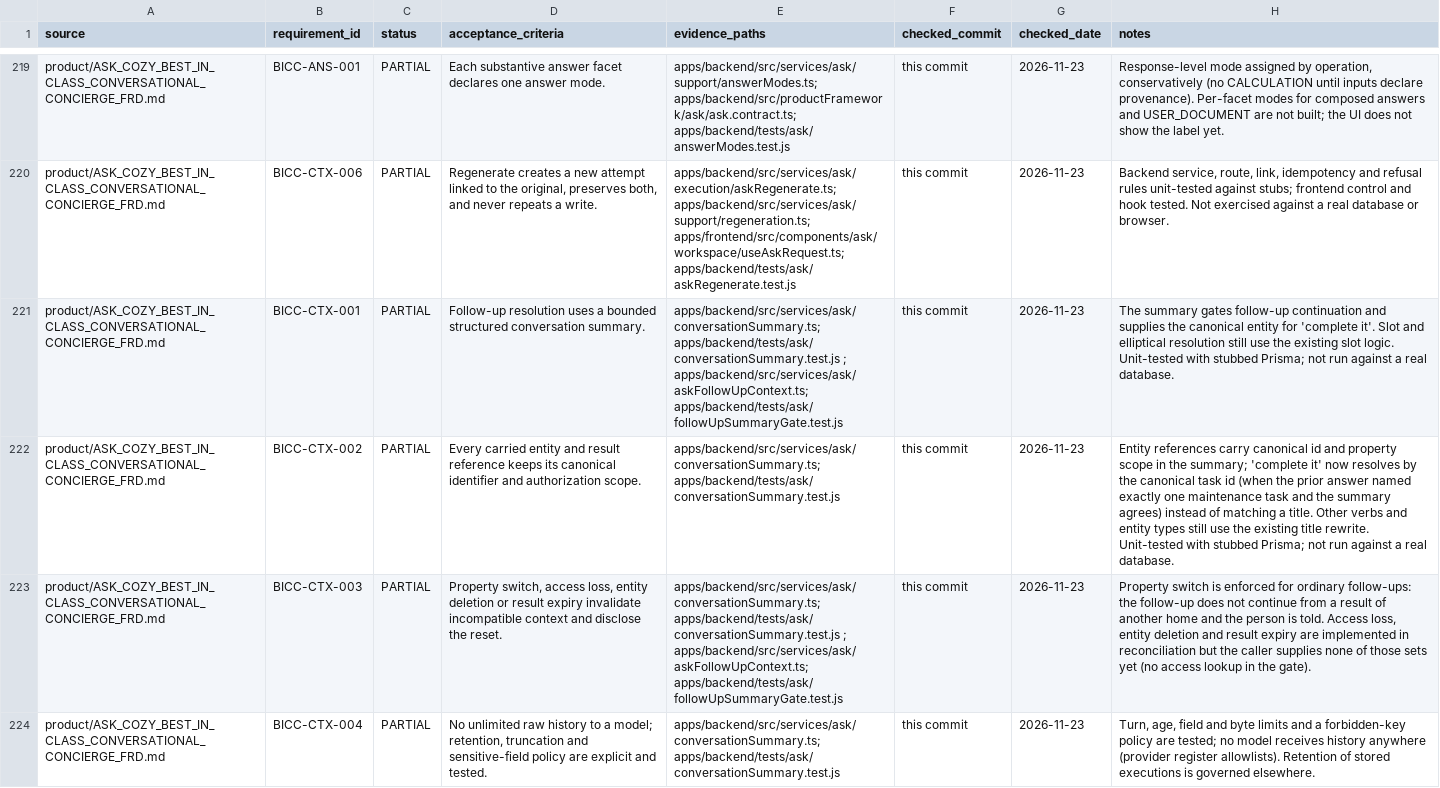
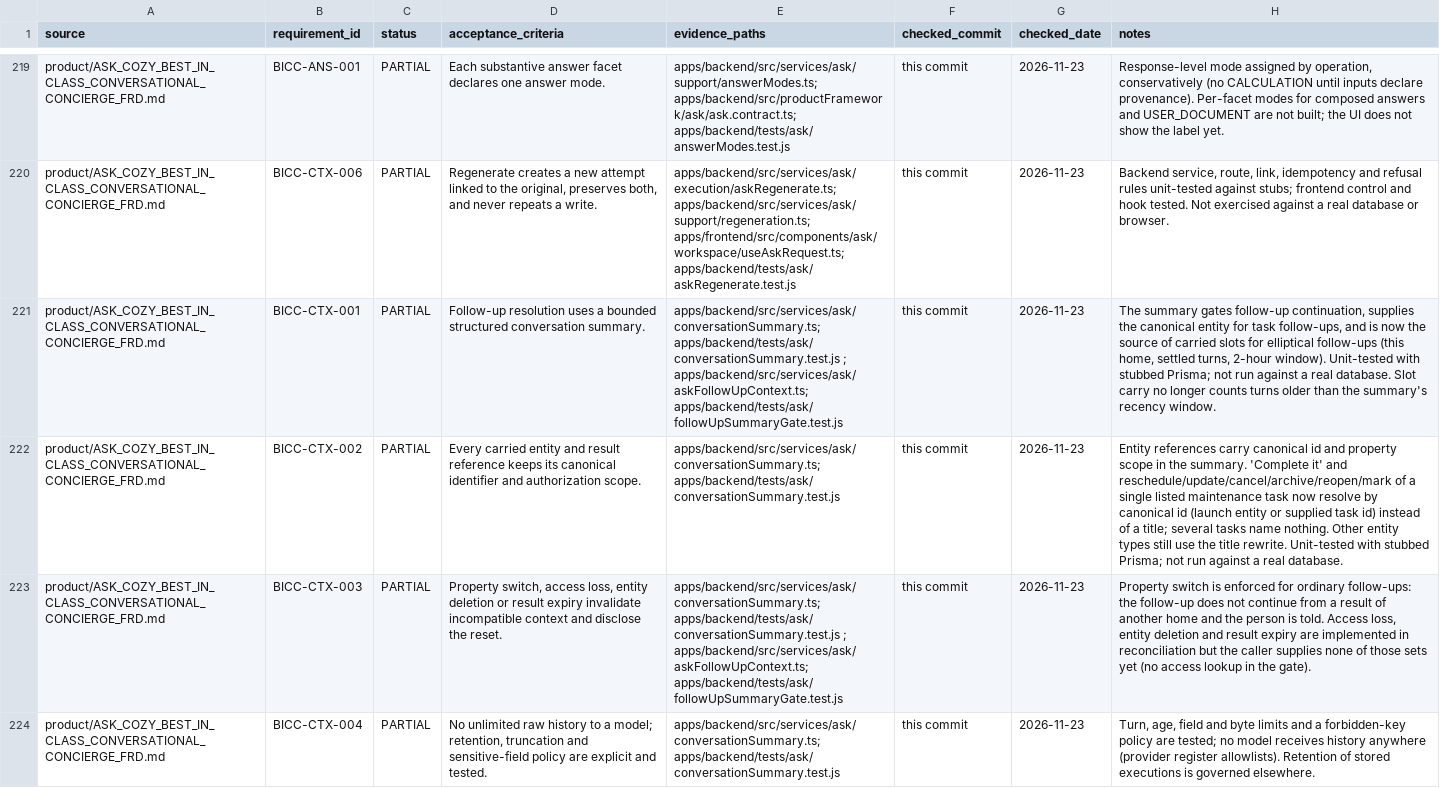
Before and after one commit to madhuboyin/contract-to-cozy1, a CSV file: docs/library/requirement_status.csv, drawn as a sheet; only a part is shown, gaps mark what is left out; the diff names each change by its address in the sheet, - before the commit and + after, or states it on an @@ line.

```diff
--- a/docs/library/requirement_status.csv
+++ b/docs/library/requirement_status.csv
-H221 (notes): …gates follow-up continuation and supplies the canonical entity for 'complete it'. Slot and elliptical resolution still use the existing slot logic. Unit-tested with stubbed Prisma; not run against a real database.
+H221 (notes): …gates follow-up continuation, supplies the canonical entity for task follow-ups, and is now the source of carried slots for elliptical follow-ups (this home, settled turns, 2-hour window). Unit-tested with stubbed Prisma; not run against a real database. Slot carry no longer counts turns older than the summary's recency window.
-H222 (notes): …in the summary; 'complete it' now resolves by the canonical task id (when the prior answer named exactly one maintenance task and the summary agrees) instead of matching a title. Other verbs and entity types still use the existing title rewrite.…
+H222 (notes): …in the summary. 'Complete it' and reschedule/update/cancel/archive/reopen/mark of a single listed maintenance task now resolve by canonical id (launch entity or supplied task id) instead of a title; several tasks name nothing. Other entity types still use the title rewrite.…
```
Also changed, not shown: docs/library/requirements.csv, 7 other files.
